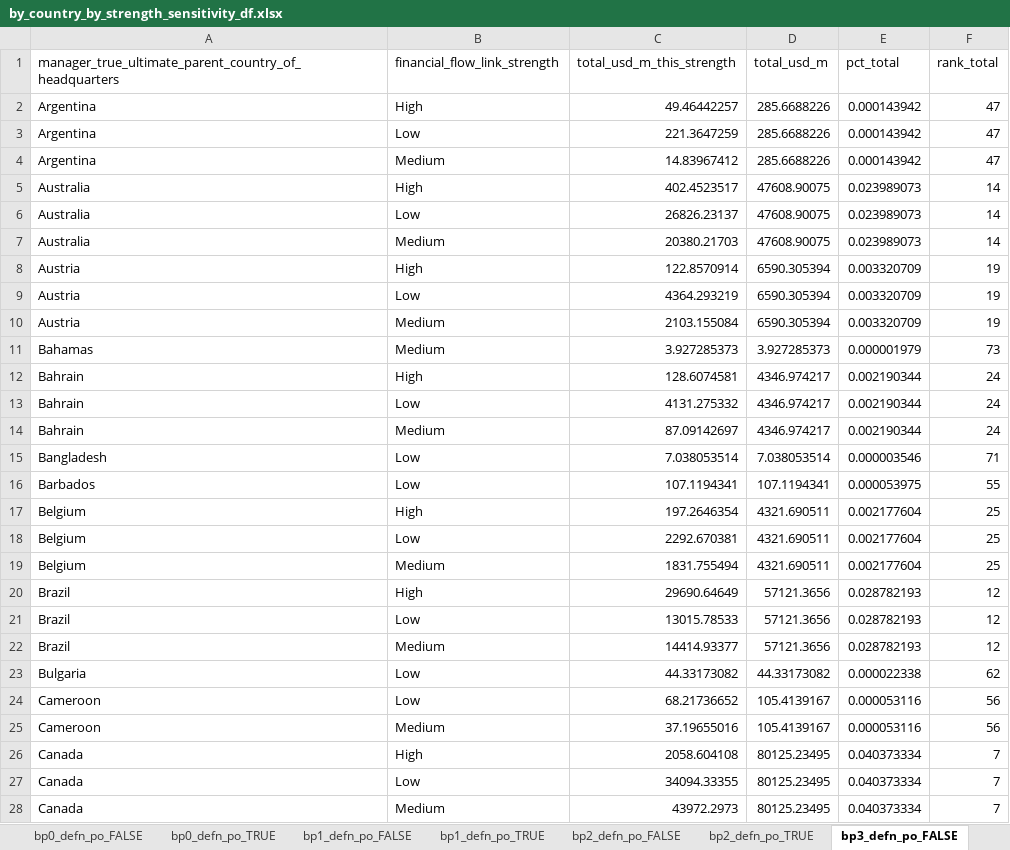
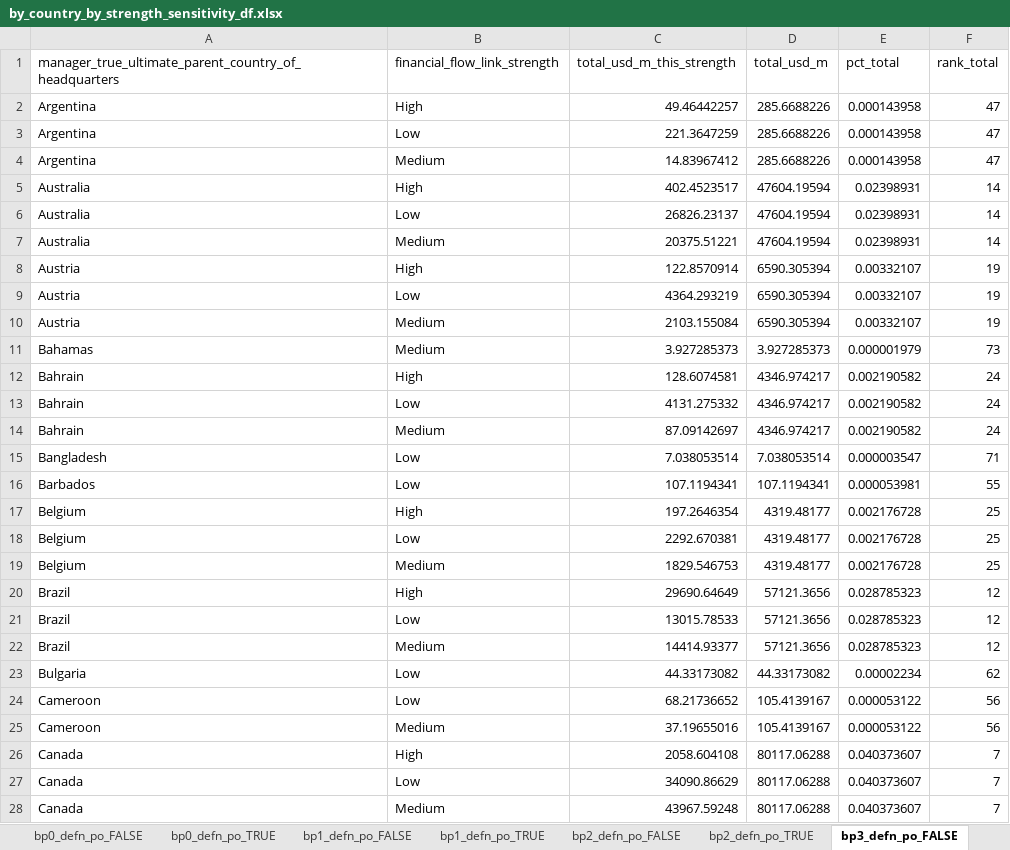
Before and after one commit to lyd-m/amazon-footprint, an Excel workbook: analytical-results/by_country_by_strength_sensitivity_df.xlsx, sheet bp3_defn_po_FALSE, drawn as a sheet; only a part is shown; values as stored, in another font and other column widths than the file's, no borders; the diff covers the shown part only; the diff names each change by its address in the sheet, - before the commit and + after, or states it on an @@ line.

```diff
--- a/analytical-results/by_country_by_strength_sensitivity_df.xlsx (sheet bp3_defn_po_FALSE)
+++ b/analytical-results/by_country_by_strength_sensitivity_df.xlsx (sheet bp3_defn_po_FALSE)
-E2:E4 (pct_total): 0.000143942
+E2:E4 (pct_total): 0.000143958
-D5:D7 (total_usd_m): 47608.90075
+D5:D7 (total_usd_m): 47604.19594
-E5:E7 (pct_total): 0.023989073
+E5:E7 (pct_total): 0.02398931
-C7 (total_usd_m_this_strength): 20380.21703
+C7 (total_usd_m_this_strength): 20375.51221
-E8:E10 (pct_total): 0.003320709
+E8:E10 (pct_total): 0.00332107
-E12:E14 (pct_total): 0.002190344
+E12:E14 (pct_total): 0.002190582
-E15 (pct_total): 0.000003546
+E15 (pct_total): 0.000003547
-E16 (pct_total): 0.000053975
+E16 (pct_total): 0.000053981
-D17:D19 (total_usd_m): 4321.690511
+D17:D19 (total_usd_m): 4319.48177
-E17:E19 (pct_total): 0.002177604
+E17:E19 (pct_total): 0.002176728
-C19 (total_usd_m_this_strength): 1831.755494
+C19 (total_usd_m_this_strength): 1829.546753
-E20:E22 (pct_total): 0.028782193
+E20:E22 (pct_total): 0.028785323
-E23 (pct_total): 0.000022338
+E23 (pct_total): 0.00002234
-E24:E25 (pct_total): 0.000053116
+E24:E25 (pct_total): 0.000053122
-D26:D28 (total_usd_m): 80125.23495
+D26:D28 (total_usd_m): 80117.06288
-E26:E28 (pct_total): 0.040373334
+E26:E28 (pct_total): 0.040373607
-C27 (total_usd_m_this_strength): 34094.33355
+C27 (total_usd_m_this_strength): 34090.86629
-C28 (total_usd_m_this_strength): 43972.2973
+C28 (total_usd_m_this_strength): 43967.59248
```
Also changed, not shown: 170 edited cells elsewhere in this sheet, sheet bp2_defn_po_TRUE, sheet bp3_defn_po_TRUE, sheet bp2_defn_po_FALSE, sheet bpall_defn_po_FALSE, 40 other files.
